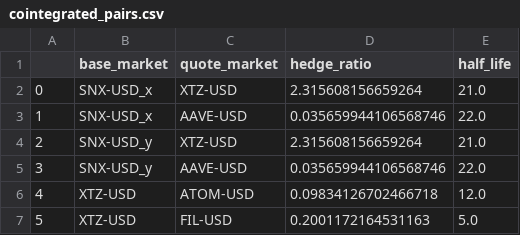
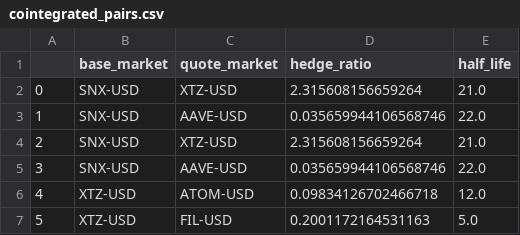
Before and after one commit to RebornFlamme/dydx-stat-bot, a CSV file: src/cointegrated_pairs.csv, drawn as a sheet; only a part is shown.

```diff
--- a/src/cointegrated_pairs.csv
+++ b/src/cointegrated_pairs.csv
@@ -1,6 +1,6 @@
 ,base_market,quote_market,hedge_ratio,half_life
-0,SNX-USD_x,XTZ-USD,2.315608156659264,21.0
-1,SNX-USD_x,AAVE-USD,0.035659944106568746,22.0
-2,SNX-USD_y,XTZ-USD,2.315608156659264,21.0
-3,SNX-USD_y,AAVE-USD,0.035659944106568746,22.0
+0,SNX-USD,XTZ-USD,2.315608156659264,21.0
+1,SNX-USD,AAVE-USD,0.035659944106568746,22.0
+2,SNX-USD,XTZ-USD,2.315608156659264,21.0
+3,SNX-USD,AAVE-USD,0.035659944106568746,22.0
 4,XTZ-USD,ATOM-USD,0.09834126702466718,12.0
```
Also changed, not shown: 2 other files.
